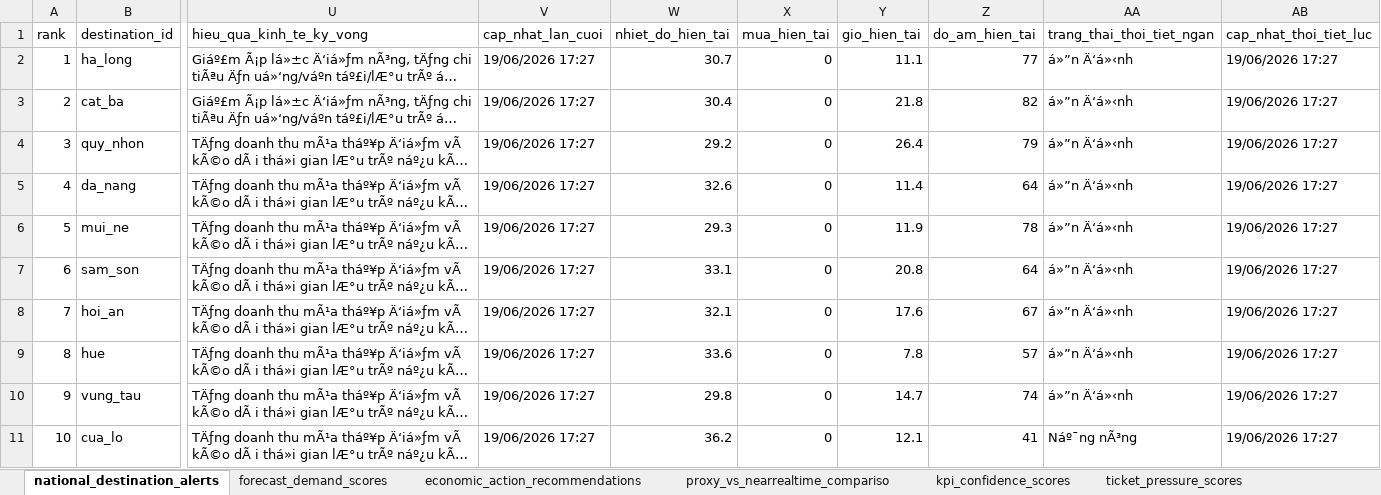
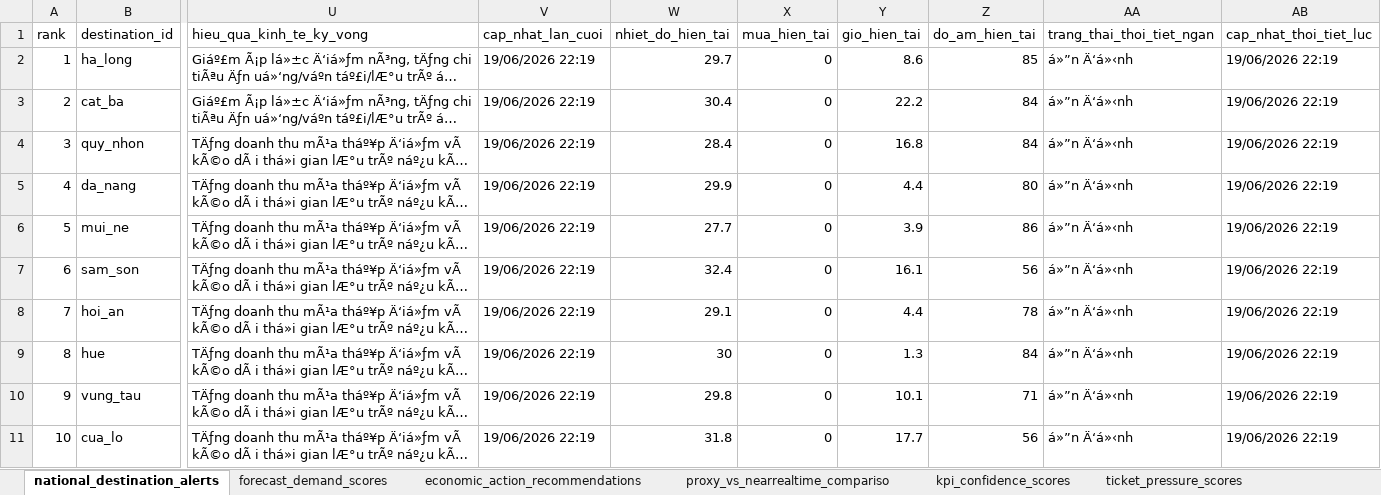
Before and after one commit to Quyennrose/SEA, an Excel workbook: exports/excel/sea_summary.xlsx, sheet national_destination_alerts, drawn as a sheet; only a part is shown, gaps mark what is left out; long unchanged cells end in …; values as stored, in another font and other column widths than the file's, no borders; the diff covers the shown part only; the diff names each change by its address in the sheet, - before the commit and + after, or states it on an @@ line.

```diff
--- a/exports/excel/sea_summary.xlsx (sheet national_destination_alerts)
+++ b/exports/excel/sea_summary.xlsx (sheet national_destination_alerts)
-V2:V11 (cap_nhat_lan_cuoi): 19/06/2026 17:27
+V2:V11 (cap_nhat_lan_cuoi): 19/06/2026 22:19
-W2 (nhiet_do_hien_tai): 30.7
+W2 (nhiet_do_hien_tai): 29.7
-Y2 (gio_hien_tai): 11.1
+Y2 (gio_hien_tai): 8.6
-Z2 (do_am_hien_tai): 77
+Z2 (do_am_hien_tai): 85
-AB2:AB11 (cap_nhat_thoi_tiet_luc): 19/06/2026 17:27
+AB2:AB11 (cap_nhat_thoi_tiet_luc): 19/06/2026 22:19
-Y3 (gio_hien_tai): 21.8
+Y3 (gio_hien_tai): 22.2
-Z3 (do_am_hien_tai): 82
+Z3 (do_am_hien_tai): 84
-W4 (nhiet_do_hien_tai): 29.2
+W4 (nhiet_do_hien_tai): 28.4
-Y4 (gio_hien_tai): 26.4
+Y4 (gio_hien_tai): 16.8
-Z4 (do_am_hien_tai): 79
+Z4 (do_am_hien_tai): 84
-W5 (nhiet_do_hien_tai): 32.6
+W5 (nhiet_do_hien_tai): 29.9
-Y5 (gio_hien_tai): 11.4
+Y5 (gio_hien_tai): 4.4
-Z5 (do_am_hien_tai): 64
+Z5 (do_am_hien_tai): 80
-W6 (nhiet_do_hien_tai): 29.3
+W6 (nhiet_do_hien_tai): 27.7
-Y6 (gio_hien_tai): 11.9
+Y6 (gio_hien_tai): 3.9
-Z6 (do_am_hien_tai): 78
+Z6 (do_am_hien_tai): 86
-W7 (nhiet_do_hien_tai): 33.1
+W7 (nhiet_do_hien_tai): 32.4
-Y7 (gio_hien_tai): 20.8
+Y7 (gio_hien_tai): 16.1
-Z7 (do_am_hien_tai): 64
+Z7 (do_am_hien_tai): 56
-W8 (nhiet_do_hien_tai): 32.1
+W8 (nhiet_do_hien_tai): 29.1
-Y8 (gio_hien_tai): 17.6
+Y8 (gio_hien_tai): 4.4
-Z8 (do_am_hien_tai): 67
+Z8 (do_am_hien_tai): 78
-W9 (nhiet_do_hien_tai): 33.6
+W9 (nhiet_do_hien_tai): 30
-Y9 (gio_hien_tai): 7.8
+Y9 (gio_hien_tai): 1.3
-Z9 (do_am_hien_tai): 57
+Z9 (do_am_hien_tai): 84
-Y10 (gio_hien_tai): 14.7
+Y10 (gio_hien_tai): 10.1
-Z10 (do_am_hien_tai): 74
+Z10 (do_am_hien_tai): 71
-W11 (nhiet_do_hien_tai): 36.2
+W11 (nhiet_do_hien_tai): 31.8
-Y11 (gio_hien_tai): 12.1
+Y11 (gio_hien_tai): 17.7
-Z11 (do_am_hien_tai): 41
+Z11 (do_am_hien_tai): 56
-AA11 (trang_thai_thoi_tiet_ngan): Náº¯ng nÃ³ng
+AA11 (trang_thai_thoi_tiet_ngan): á»”n Ä‘á»‹nh
```
Also changed, not shown: 270 edited cells elsewhere in this sheet, sheet kpi_confidence_scores, sheet forecast_demand_scores, sheet proxy_vs_nearrealtime_compariso, sheet source_monitor_status, 40 other files.
